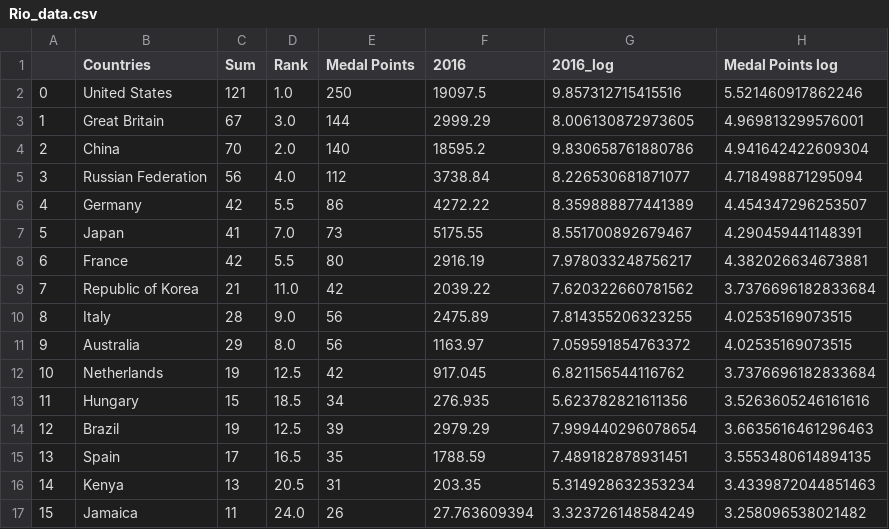
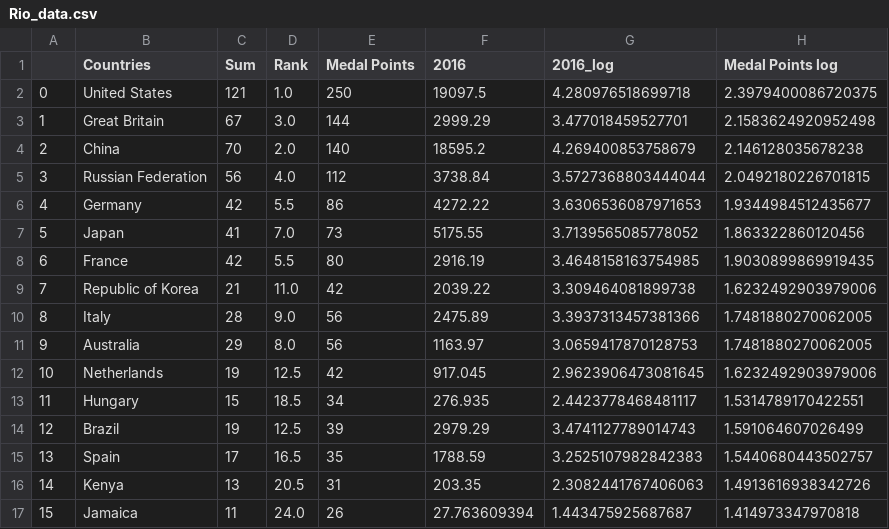
Before and after one commit to harryhoolahan/harryhoolahan.github.io, a CSV file: week9/Rio_data.csv, drawn as a sheet; only a part is shown; the diff covers the shown part only.

Commit message:
Add files via upload

```diff
--- a/week9/Rio_data.csv
+++ b/week9/Rio_data.csv
@@ -1,17 +1,17 @@
 ,Countries,Sum,Rank,Medal Points,2016,2016_log,Medal Points log
-0,United States,121,1.0,250,19097.5,9.857312715415516,5.521460917862246
-1,Great Britain,67,3.0,144,2999.29,8.006130872973605,4.969813299576001
-2,China,70,2.0,140,18595.2,9.830658761880786,4.941642422609304
-3,Russian Federation,56,4.0,112,3738.84,8.226530681871077,4.718498871295094
-4,Germany,42,5.5,86,4272.22,8.359888877441389,4.454347296253507
-5,Japan,41,7.0,73,5175.55,8.551700892679467,4.290459441148391
-6,France,42,5.5,80,2916.19,7.978033248756217,4.382026634673881
-7,Republic of Korea,21,11.0,42,2039.22,7.620322660781562,3.7376696182833684
-8,Italy,28,9.0,56,2475.89,7.814355206323255,4.02535169073515
-9,Australia,29,8.0,56,1163.97,7.059591854763372,4.02535169073515
-10,Netherlands,19,12.5,42,917.045,6.821156544116762,3.7376696182833684
-11,Hungary,15,18.5,34,276.935,5.623782821611356,3.5263605246161616
-12,Brazil,19,12.5,39,2979.29,7.999440296078654,3.6635616461296463
-13,Spain,17,16.5,35,1788.59,7.489182878931451,3.5553480614894135
-14,Kenya,13,20.5,31,203.35,5.314928632353234,3.4339872044851463
-15,Jamaica,11,24.0,26,27.763609394,3.323726148584249,3.258096538021482
+0,United States,121,1.0,250,19097.5,4.280976518699718,2.3979400086720375
+1,Great Britain,67,3.0,144,2999.29,3.477018459527701,2.1583624920952498
+2,China,70,2.0,140,18595.2,4.269400853758679,2.146128035678238
+3,Russian Federation,56,4.0,112,3738.84,3.5727368803444044,2.0492180226701815
+4,Germany,42,5.5,86,4272.22,3.6306536087971653,1.9344984512435677
+5,Japan,41,7.0,73,5175.55,3.7139565085778052,1.863322860120456
+6,France,42,5.5,80,2916.19,3.4648158163754985,1.9030899869919435
+7,Republic of Korea,21,11.0,42,2039.22,3.309464081899738,1.6232492903979006
+8,Italy,28,9.0,56,2475.89,3.3937313457381366,1.7481880270062005
+9,Australia,29,8.0,56,1163.97,3.0659417870128753,1.7481880270062005
+10,Netherlands,19,12.5,42,917.045,2.9623906473081645,1.6232492903979006
+11,Hungary,15,18.5,34,276.935,2.4423778468481117,1.5314789170422551
+12,Brazil,19,12.5,39,2979.29,3.4741127789014743,1.591064607026499
+13,Spain,17,16.5,35,1788.59,3.2525107982842383,1.5440680443502757
+14,Kenya,13,20.5,31,203.35,2.3082441767406063,1.4913616938342726
+15,Jamaica,11,24.0,26,27.763609394,1.443475925687687,1.414973347970818
```
Also changed, not shown: 123 edited cells elsewhere in this file.
